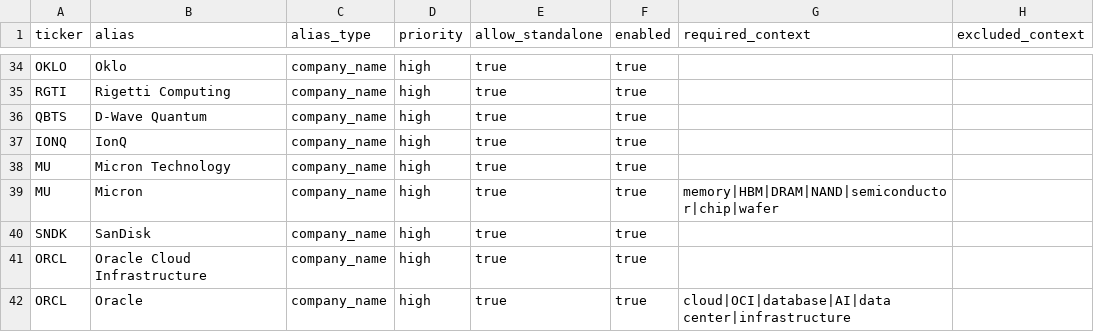
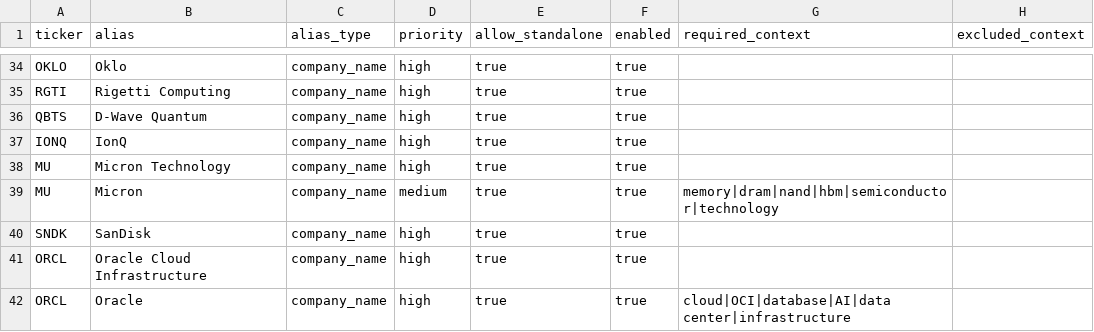
Before and after one commit to GhcFrank/investment-os, a CSV file: data/master/company_aliases.csv, drawn as a sheet; only a part is shown, gaps mark what is left out.

```diff
--- a/data/master/company_aliases.csv
+++ b/data/master/company_aliases.csv
@@ -38,3 +38,3 @@ IONQ,IonQ,company_name,high,true,true,,
 MU,Micron Technology,company_name,high,true,true,,
-MU,Micron,company_name,high,true,true,memory|HBM|DRAM|NAND|semiconductor|chip|wafer,
+MU,Micron,company_name,medium,true,true,memory|dram|nand|hbm|semiconductor|technology,
 SNDK,SanDisk,company_name,high,true,true,,
```
Also changed, not shown: 6 other files.
